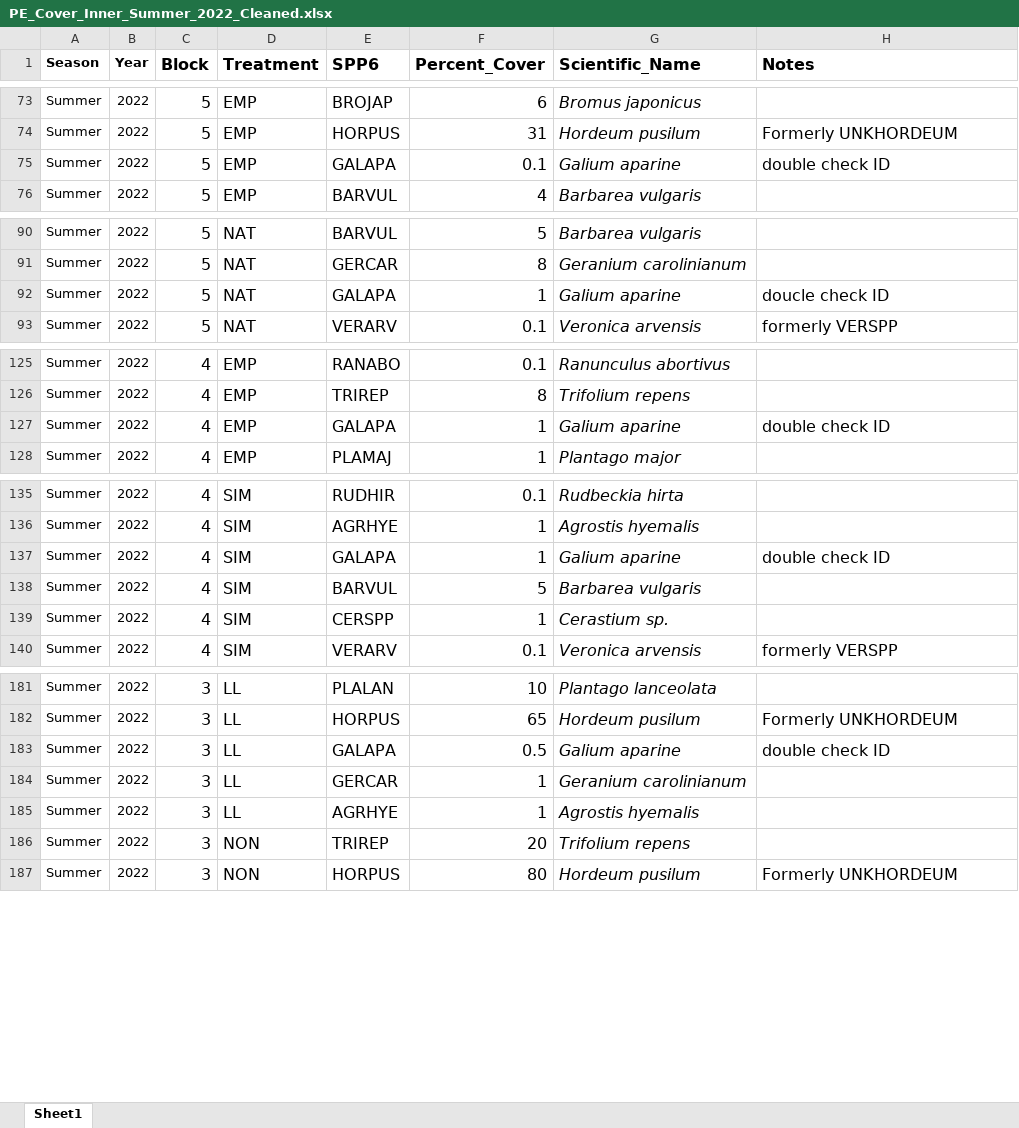
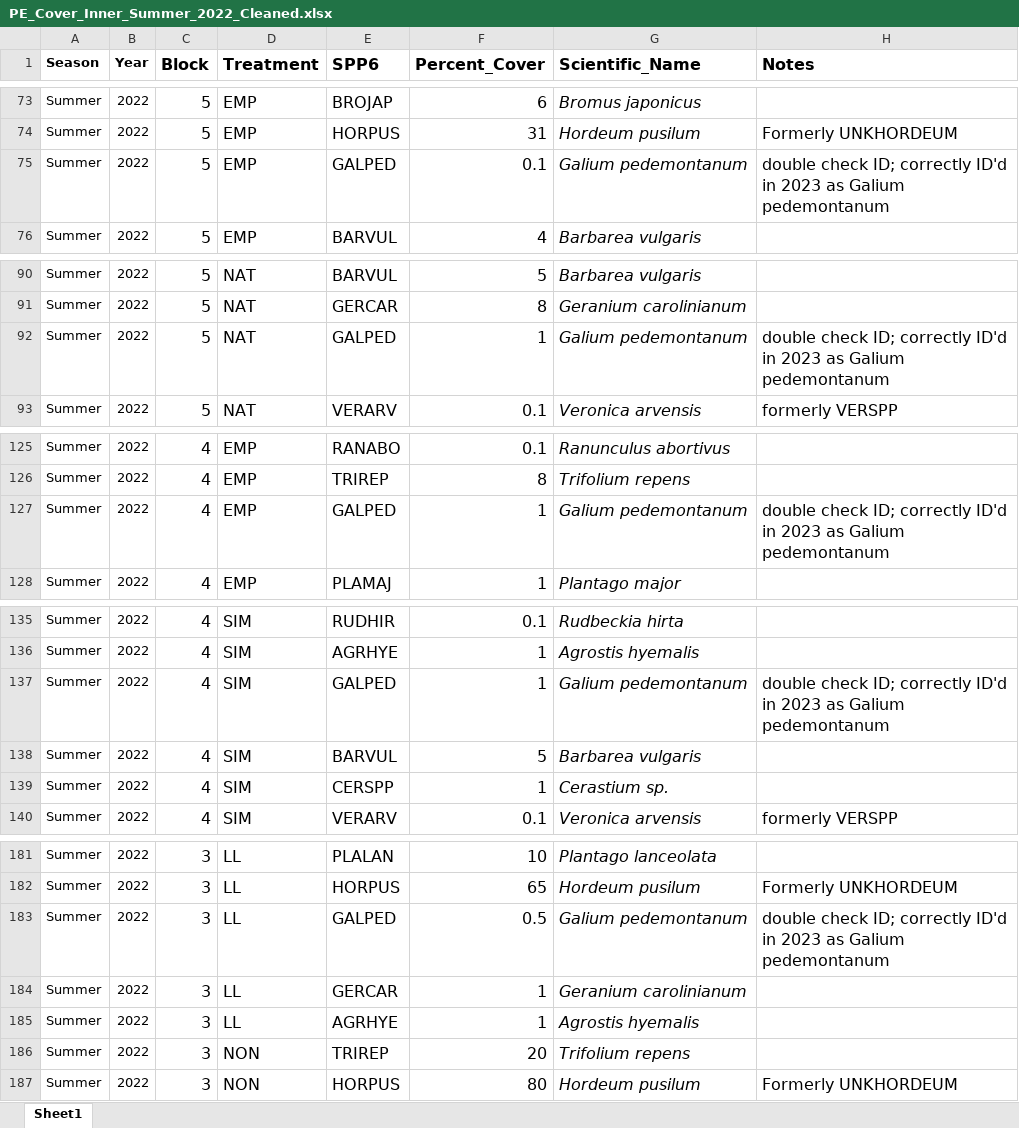
Before and after one commit to Wynnekat/Priority-Effects, an Excel workbook: Priority Effects - Github/Data/Cover/PE_Cover_Inner_Summer_2022_Cleaned.xlsx, sheet Sheet1, drawn as a sheet; only a part is shown, gaps mark what is left out; values as stored, in another font and other column widths than the file's, no borders; the diff covers the shown part only; the diff names each change by its address in the sheet, - before the commit and + after, or states it on an @@ line.

```diff
--- a/Priority Effects - Github/Data/Cover/PE_Cover_Inner_Summer_2022_Cleaned.xlsx (sheet Sheet1)
+++ b/Priority Effects - Github/Data/Cover/PE_Cover_Inner_Summer_2022_Cleaned.xlsx (sheet Sheet1)
-E75 (SPP6): GALAPA
+E75 (SPP6): GALPED
-G75 (Scientific_Name): Galium aparine
+G75 (Scientific_Name): Galium pedemontanum
-H75 (Notes): double check ID
+H75 (Notes): double check ID; correctly ID'd in 2023 as Galium pedemontanum
-E92 (SPP6): GALAPA
+E92 (SPP6): GALPED
-G92 (Scientific_Name): Galium aparine
+G92 (Scientific_Name): Galium pedemontanum
-H92 (Notes): doucle check ID
+H92 (Notes): double check ID; correctly ID'd in 2023 as Galium pedemontanum
-E127 (SPP6): GALAPA
+E127 (SPP6): GALPED
-G127 (Scientific_Name): Galium aparine
+G127 (Scientific_Name): Galium pedemontanum
-H127 (Notes): double check ID
+H127 (Notes): double check ID; correctly ID'd in 2023 as Galium pedemontanum
-E137 (SPP6): GALAPA
+E137 (SPP6): GALPED
-G137 (Scientific_Name): Galium aparine
+G137 (Scientific_Name): Galium pedemontanum
-H137 (Notes): double check ID
+H137 (Notes): double check ID; correctly ID'd in 2023 as Galium pedemontanum
-E183 (SPP6): GALAPA
+E183 (SPP6): GALPED
-G183 (Scientific_Name): Galium aparine
+G183 (Scientific_Name): Galium pedemontanum
-H183 (Notes): double check ID
+H183 (Notes): double check ID; correctly ID'd in 2023 as Galium pedemontanum
```
Also changed, not shown: 27 edited cells elsewhere in this sheet, Priority Effects - Github/Data/Cover/PE_Cover_Inner_Fall_2021_Cleaned.xlsx, Priority Effects - Github/Data/Cover/PE_Cover_Inner_Fall_2022_Cleaned.xlsx, 6 other files.
